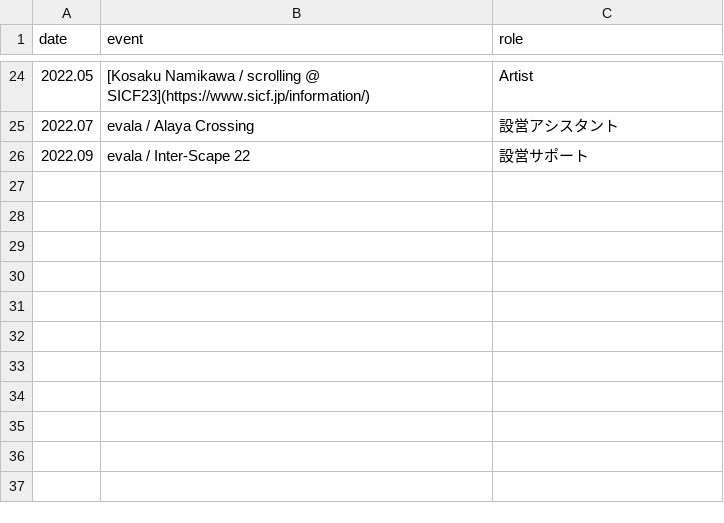
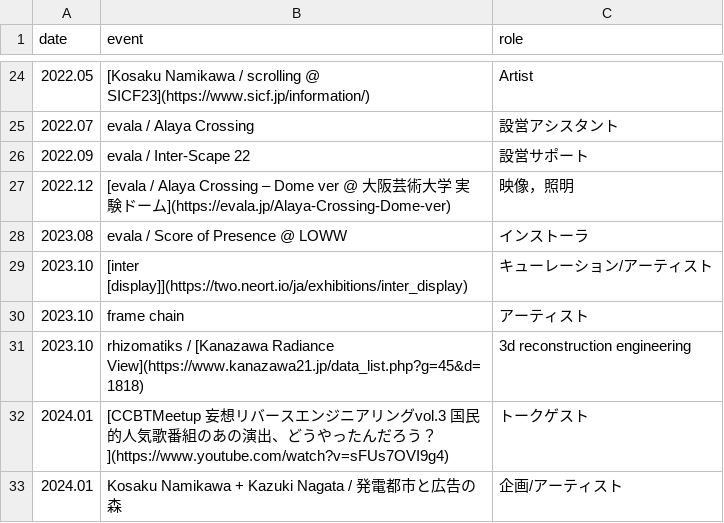
Before and after one commit to 73-ch/73ch-web, a CSV file: public/csv/exhibition-events.csv, drawn as a sheet; only a part is shown, gaps mark what is left out; the diff names each change by its address in the sheet, - before the commit and + after, or states it on an @@ line.

Commit message:
update events

```diff
--- a/public/csv/exhibition-events.csv
+++ b/public/csv/exhibition-events.csv
+row 27: 2022.12 | [evala / Alaya Crossing – Dome ver @ 大阪芸術大学 実験ドーム](https://evala.jp/Alaya-Crossing-Dome-ver) | 映像，照明
+row 28: 2023.08 | evala / Score of Presence @ LOWW | インストーラ
+row 29: 2023.10 | [inter [display]](https://two.neort.io/ja/exhibitions/inter_display) | キューレーション/アーティスト
+row 30: 2023.10 | frame chain | アーティスト
+row 31: 2023.10 | rhizomatiks / [Kanazawa Radiance View](https://www.kanazawa21.jp/data_list.php?g=45&d=1818) | 3d reconstruction engineering
+row 32: 2024.01 | [CCBTMeetup 妄想リバースエンジニアリングvol.3 国民的人気歌番組のあの演出、どうやったんだろう？](https://www.youtube.com/watch?v=sFUs7OVI9g4) | トークゲスト
+row 33: 2024.01 | Kosaku Namikawa + Kazuki Nagata / 発電都市と広告の森 | 企画/アーティスト
```
